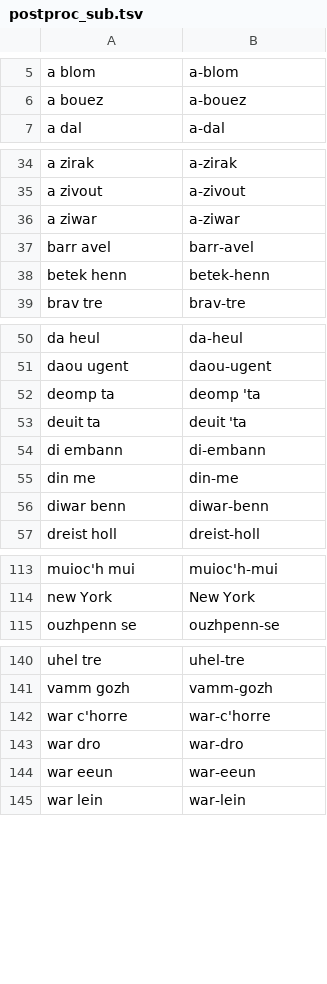
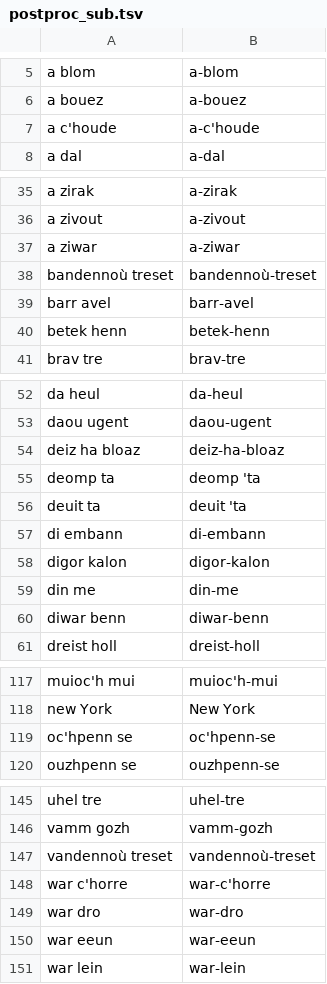
Before and after one commit to gweltou/ostilhou, a TSV file: ostilhou/asr/postproc_sub.tsv, drawn as a sheet; only a part is shown, gaps mark what is left out.

```diff
--- a/ostilhou/asr/postproc_sub.tsv
+++ b/ostilhou/asr/postproc_sub.tsv
@@ -6,2 +6,3 @@ a blom	a-blom
 a bouez	a-bouez
+a c'houde	a-c'houde
 a dal	a-dal
@@ -36,2 +37,3 @@ a zivout	a-zivout
 a ziwar	a-ziwar
+bandennoù treset	bandennoù-treset
 barr avel	barr-avel
@@ -51,2 +53,3 @@ da heul	da-heul
 daou ugent	daou-ugent
+deiz ha bloaz	deiz-ha-bloaz
 deomp ta	deomp 'ta
@@ -54,2 +57,3 @@ deuit ta	deuit 'ta
 di embann	di-embann
+digor kalon	digor-kalon
 din me	din-me
@@ -114,2 +118,3 @@ muioc'h mui	muioc'h-mui
 new York	New York
+oc'hpenn se	oc'hpenn-se
 ouzhpenn se	ouzhpenn-se
@@ -141,2 +146,3 @@ uhel tre	uhel-tre
 vamm gozh	vamm-gozh
+vandennoù treset	vandennoù-treset
 war c'horre	war-c'horre
```
Also changed, not shown: ostilhou/asr/lexicon_add.tsv, ostilhou/dicts/first_names.tsv, 18 other files.
